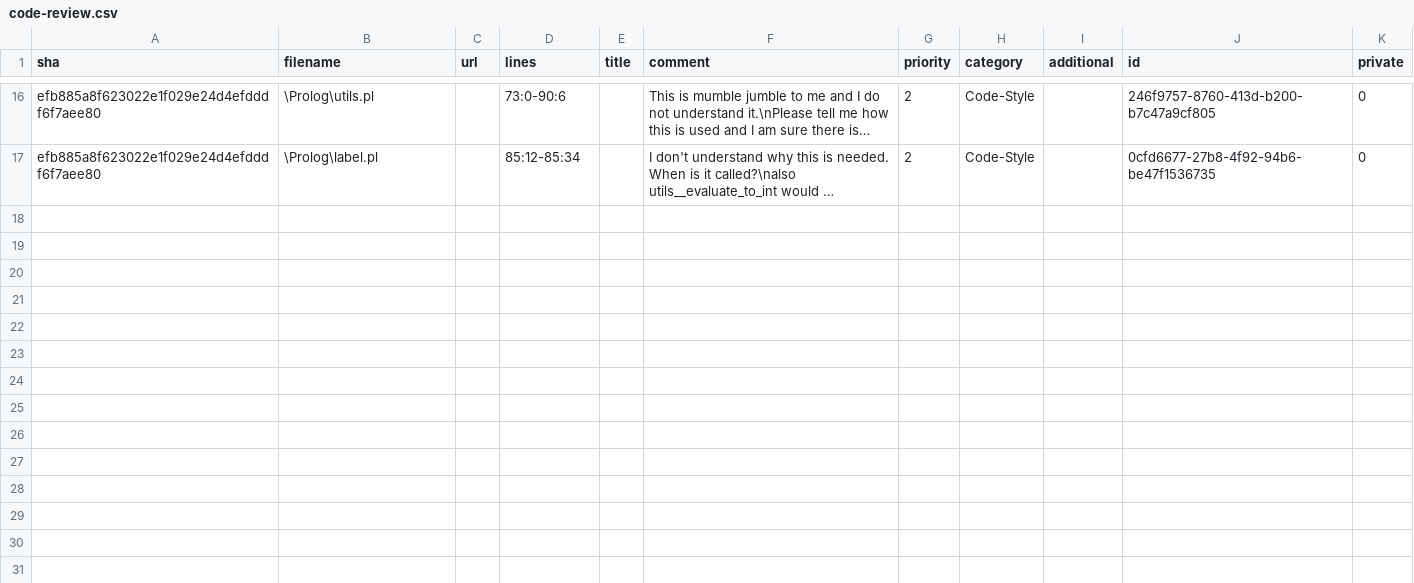
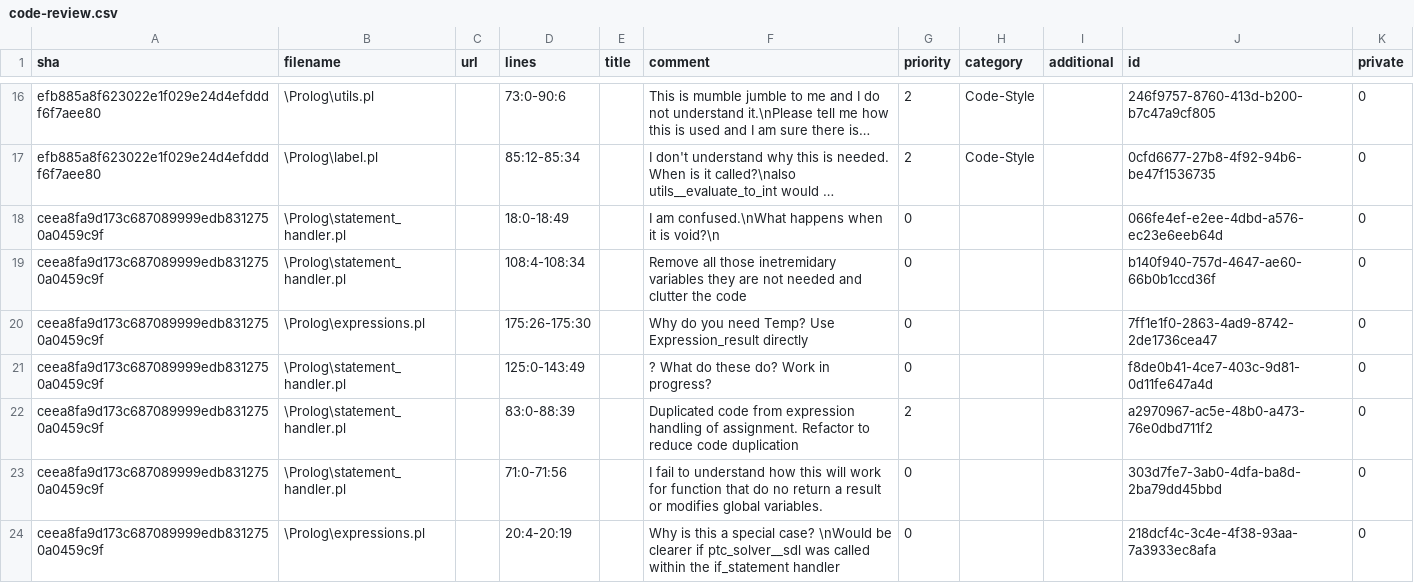
Before and after one commit to LilyOSullivan/SymbolicExecutionForCWithParser, a CSV file: code-review.csv, drawn as a sheet; only a part is shown, gaps mark what is left out; long unchanged cells end in …; the diff names each change by its address in the sheet, - before the commit and + after, or states it on an @@ line.

Commit message:
a few more review notes

```diff
--- a/code-review.csv
+++ b/code-review.csv
+row 18: ceea8fa9d173c687089999edb8312750a0459c9f | \Prolog\statement_handler.pl |  | 18:0-18:49 |  | I am confused.\nWhat happens when it is void?\n | 0 |  |  | 066fe4ef-e2ee-4dbd-a576-ec23e6eeb64d | 0
+row 19: ceea8fa9d173c687089999edb8312750a0459c9f | \Prolog\statement_handler.pl |  | 108:4-108:34 |  | Remove all those inetremidary variables they are not needed and clutter the code | 0 |  |  | b140f940-757d-4647-ae60-66b0b1ccd36f | 0
+row 20: ceea8fa9d173c687089999edb8312750a0459c9f | \Prolog\expressions.pl |  | 175:26-175:30 |  | Why do you need Temp? Use Expression_result directly | 0 |  |  | 7ff1e1f0-2863-4ad9-8742-2de1736cea47 | 0
+row 21: ceea8fa9d173c687089999edb8312750a0459c9f | \Prolog\statement_handler.pl |  | 125:0-143:49 |  | ? What do these do? Work in progress? | 0 |  |  | f8de0b41-4ce7-403c-9d81-0d11fe647a4d | 0
+row 22: ceea8fa9d173c687089999edb8312750a0459c9f | \Prolog\statement_handler.pl |  | 83:0-88:39 |  | Duplicated code from expression handling of assignment. Refactor to reduce code duplication | 2 |  |  | a2970967-ac5e-48b0-a473-76e0dbd711f2 | 0
+row 23: ceea8fa9d173c687089999edb8312750a0459c9f | \Prolog\statement_handler.pl |  | 71:0-71:56 |  | I fail to understand how this will work for function that do no return a result or modifies global variables. | 0 |  |  | 303d7fe7-3ab0-4dfa-ba8d-2ba79dd45bbd | 0
+row 24: ceea8fa9d173c687089999edb8312750a0459c9f | \Prolog\expressions.pl |  | 20:4-20:19 |  | Why is this a special case? \nWould be clearer if ptc_solver__sdl was called within the if_statement handler | 0 |  |  | 218dcf4c-3c4e-4f38-93aa-7a3933ec8afa | 0
```
